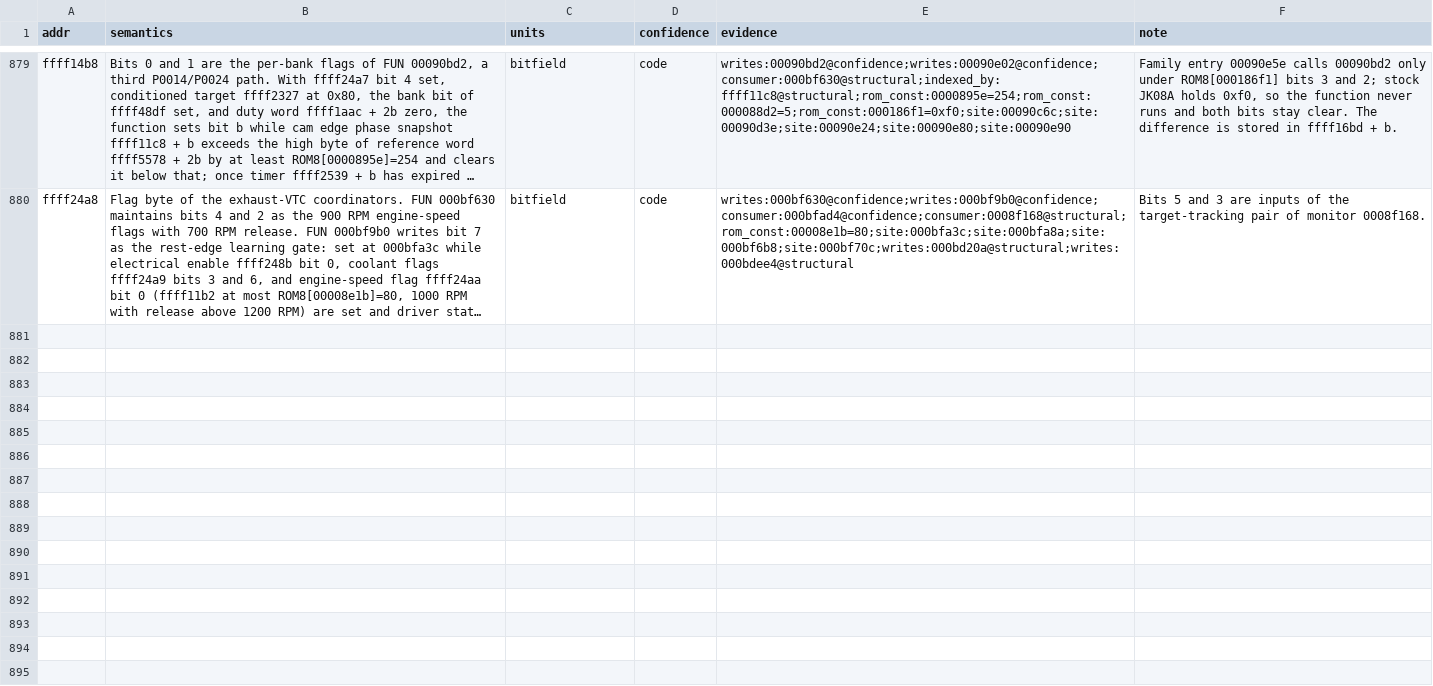
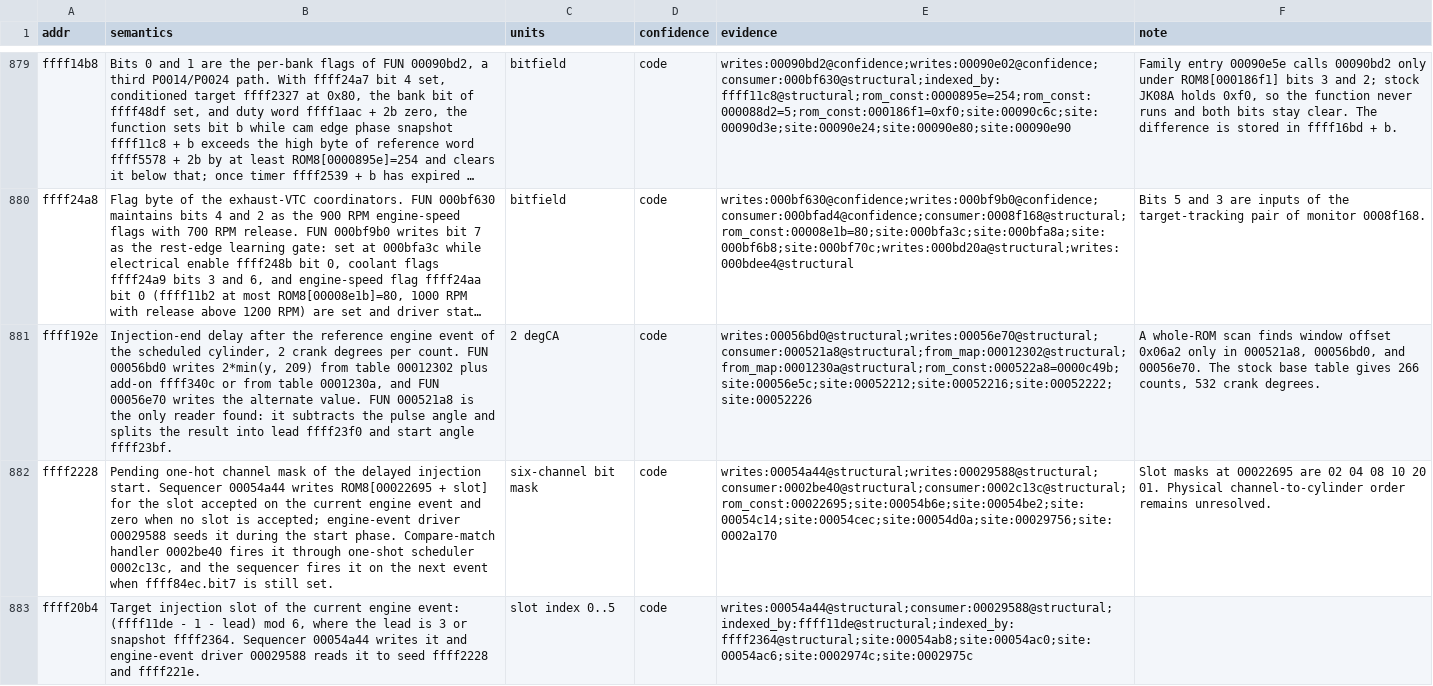
Before and after one commit to irudoy/v, a CSV file: defs/JK08A.vars.csv, drawn as a sheet; only a part is shown, gaps mark what is left out; long unchanged cells end in …; the diff covers the shown part only; the diff names each change by its address in the sheet, - before the commit and + after, or states it on an @@ line.

Commit message:
Trace the JK08A injection-end delay tables through the sequential-injection sequencer to the ATU-II GR1A compare
FUN_000521A8 subtracts the angle of the longest injection pulse from
injection-end delay 0xFFFF192E and splits the result by 120 into lead
0xFFFF23F0 and start angle 0xFFFF23BF. Constant ROM32[0x522A8] = 0xC49B turns
the RPM/12.5 word and the 10 us pulse count into 4 crank degrees per count,
divisor 120 is the engine-event spacing, and FUN_0002B64A splits the same
angle by the 10-degree crank tooth. One count of 0xFFFF192E is therefore
2 crank degrees, and tables 0x12302 and 0x1230A carry 4 crank degrees per
count: 532 and 640..800 crank degrees from the reference engine event of the
scheduled cylinder to the end of the pulse.

Sequencer FUN_00054A44, entry 1 of the engine-event task table at 0x21B5C,
selects slot (n - 1 - lead) mod 6 on every engine event, fires skipped slots
at once when the lead shortens, and arms the delayed start through
FUN_0002B64A, which programs GR1A from the crank reference capture and the
tooth time. IMI1A handler FUN_0002BE40 at vector 96 fires the pending channel
mask.

The ledgers gain the sequencer, the delayed-start programmer, and five
sequencing cells; the note of FUN_00056BD0 names its coolant-rise input. The
crank angle of the reference event relative to TDC and the
channel-to-cylinder order remain unresolved, and both tables stay out of the
XML and XDF definitions.

```diff
--- a/defs/JK08A.vars.csv
+++ b/defs/JK08A.vars.csv
+row 881: ffff192e | Injection-end delay after the reference engine event of the scheduled cylinder, 2 crank degrees per count. FUN 00056bd0 writes 2*min(y, 209) from table 00012302 plus add-on ffff340c or from table 0001230a, and FUN 00056e70 writes the alternate value. FUN 000521a8 is the only reader found: it subtracts the pulse angle and splits the result into lead ffff23f0 and start angle ffff23bf. | 2 degCA | code | writes:00056bd0@structural;writes:00056e70@structural;consumer:000521a8@structural;from_map:00012302@structural;from_map:0001230a@structural;rom_const:000522a8=0000c49b;site:00056e5c;site:00052212;site:00052216;site:00052222;site:00052226 | A whole-ROM scan finds window offset 0x06a2 only in 000521a8, 00056bd0, and 00056e70. The stock base table gives 266 counts, 532 crank degrees.
+row 882: ffff2228 | Pending one-hot channel mask of the delayed injection start. Sequencer 00054a44 writes ROM8[00022695 + slot] for the slot accepted on the current engine event and zero when no slot is accepted; engine-event driver 00029588 seeds it during the start phase. Compare-match handler 0002be40 fires it through one-shot scheduler 0002c13c, and the sequencer fires it on the next event when ffff84ec.bit7 is still set. | six-channel bit mask | code | writes:00054a44@structural;writes:00029588@structural;consumer:0002be40@structural;consumer:0002c13c@structural;rom_const:00022695;site:00054b6e;site:00054be2;site:00054c14;site:00054cec;site:00054d0a;site:00029756;site:0002a170 | Slot masks at 00022695 are 02 04 08 10 20 01. Physical channel-to-cylinder order remains unresolved.
+row 883: ffff20b4 | Target injection slot of the current engine event: (ffff11de - 1 - lead) mod 6, where the lead is 3 or snapshot ffff2364. Sequencer 00054a44 writes it and engine-event driver 00029588 reads it to seed ffff2228 and ffff221e. | slot index 0..5 | code | writes:00054a44@structural;consumer:00029588@structural;indexed_by:ffff11de@structural;indexed_by:ffff2364@structural;site:00054ab8;site:00054ac0;site:00054ac6;site:0002974c;site:0002975c
```
Also changed, not shown: 2 added rows and 8 edited cells elsewhere in this file, defs/JK08A.findings.csv, defs/JK08A.maps.csv, 6 other files.
